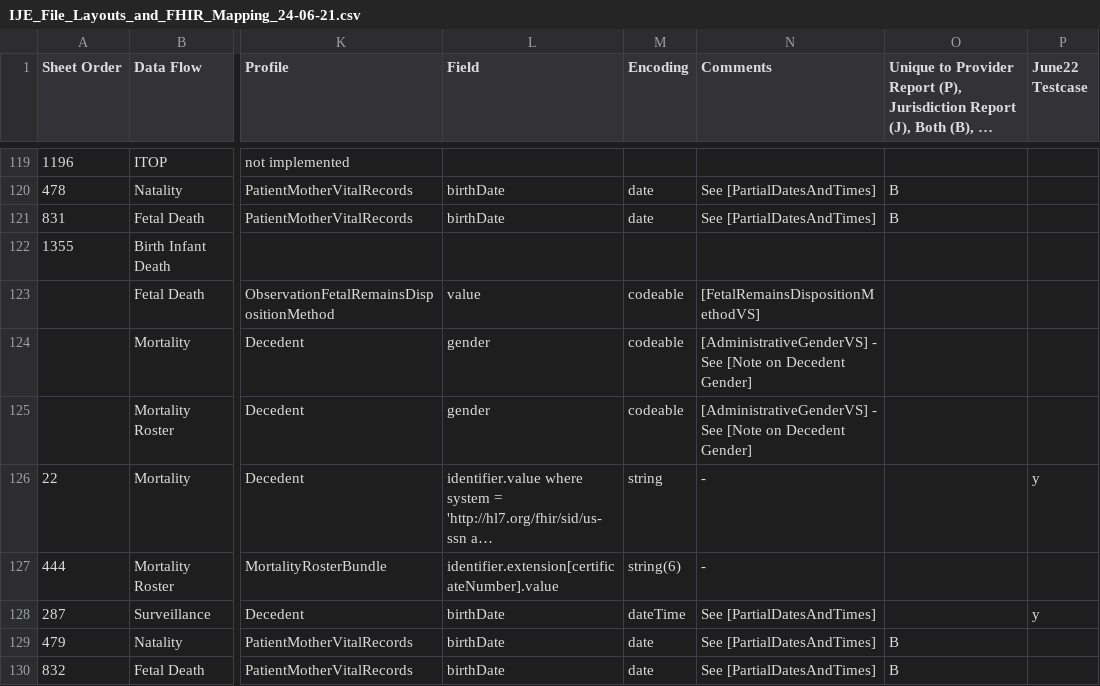
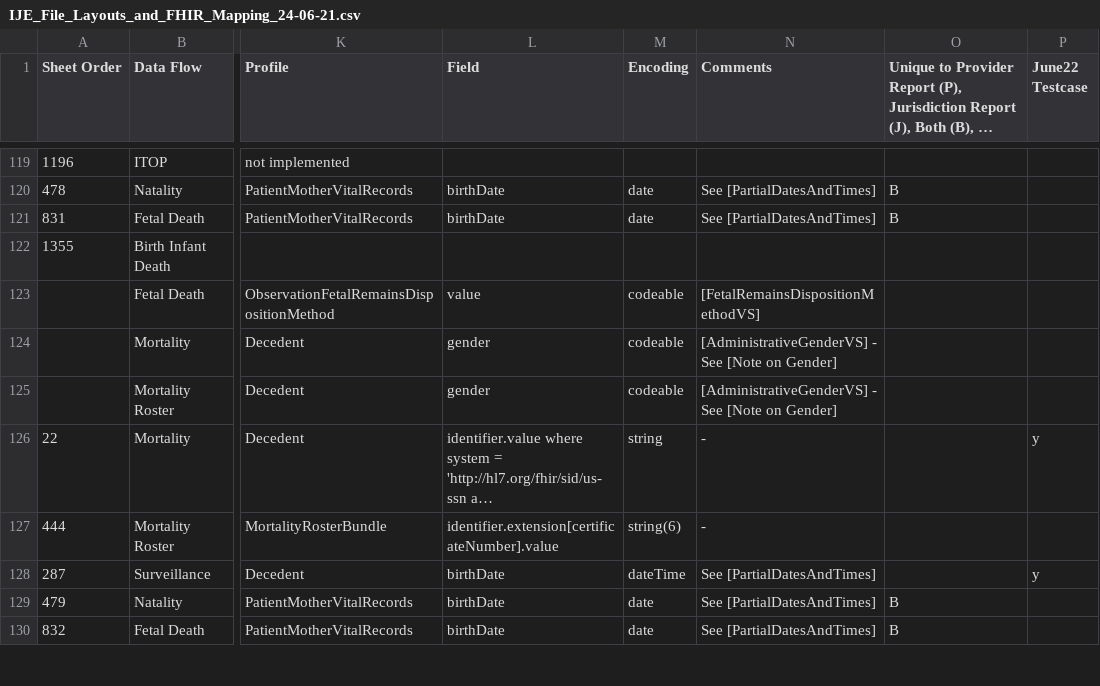
Before and after one commit to HL7/vrdr, a CSV file: input/images/IJE_File_Layouts_and_FHIR_Mapping_24-06-21.csv, drawn as a sheet; only a part is shown, gaps mark what is left out; long unchanged cells end in …; the diff names each change by its address in the sheet, - before the commit and + after, or states it on an @@ line.

Commit message:
update gender note

```diff
--- a/input/images/IJE_File_Layouts_and_FHIR_Mapping_24-06-21.csv
+++ b/input/images/IJE_File_Layouts_and_FHIR_Mapping_24-06-21.csv
-N124:N125 (Comments): …[Note on Decedent Gender]
+N124:N125 (Comments): …[Note on Gender]
```
Also changed, not shown: input/mapping/IJE_File_Layouts_and_FHIR_Mapping_24-06-21.csv, 4 other files.
